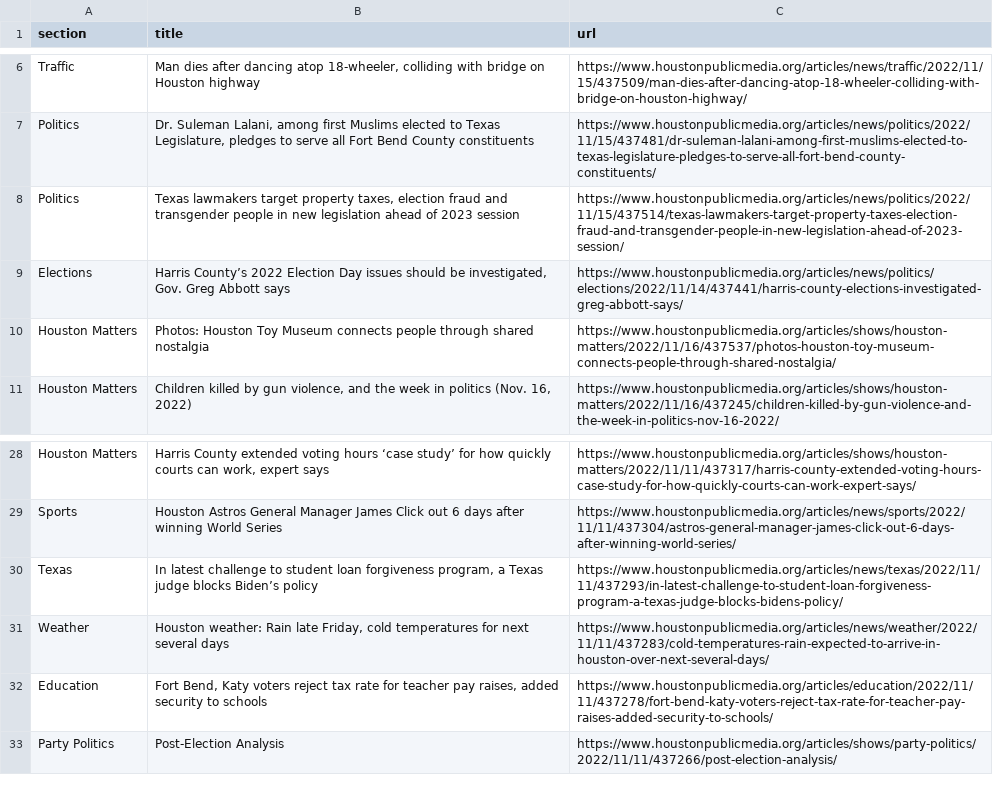
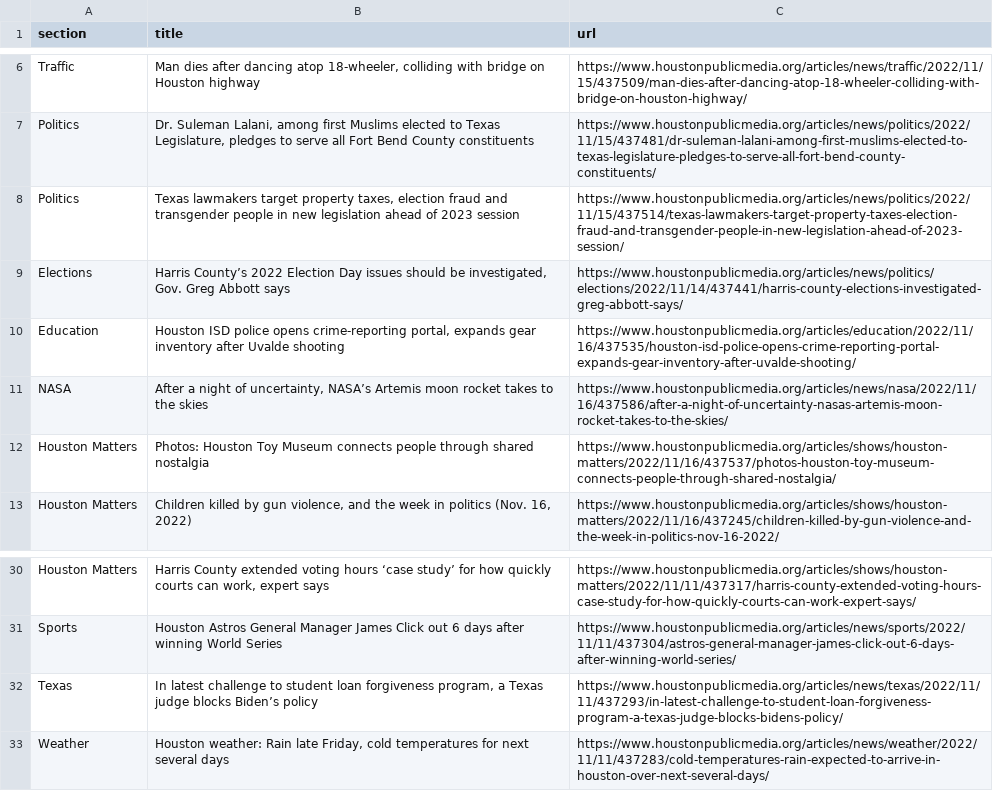
Before and after one commit to tanazm/Houston_scraped, a CSV file: npr.csv, drawn as a sheet; only a part is shown, gaps mark what is left out.

```diff
--- a/npr.csv
+++ b/npr.csv
@@ -9,2 +9,4 @@ Politics,"Texas lawmakers target property taxes, election fraud and transgender
 Elections,"Harris County’s 2022 Election Day issues should be investigated, Gov. Greg Abbott says",https://www.houstonpublicmedia.org/articles/news/politics/elections/2022/11/14/437441/harris-county-elections-investigated-greg-abbott-says/
+Education,"Houston ISD police opens crime-reporting portal, expands gear inventory after Uvalde shooting",https://www.houstonpublicmedia.org/articles/education/2022/11/16/437535/houston-isd-police-opens-crime-reporting-portal-expands-gear-inventory-after-uvalde-shooting/
+NASA,"After a night of uncertainty, NASA’s Artemis moon rocket takes to the skies",https://www.houstonpublicmedia.org/articles/news/nasa/2022/11/16/437586/after-a-night-of-uncertainty-nasas-artemis-moon-rocket-takes-to-the-skies/
 Houston Matters,Photos: Houston Toy Museum connects people through shared nostalgia,https://www.houstonpublicmedia.org/articles/shows/houston-matters/2022/11/16/437537/photos-houston-toy-museum-connects-people-through-shared-nostalgia/
@@ -31,3 +33 @@ Texas,"In latest challenge to student loan forgiveness program, a Texas judge bl
 Weather,"Houston weather: Rain late Friday, cold temperatures for next several days",https://www.houstonpublicmedia.org/articles/news/weather/2022/11/11/437283/cold-temperatures-rain-expected-to-arrive-in-houston-over-next-several-days/
-Education,"Fort Bend, Katy voters reject tax rate for teacher pay raises, added security to schools",https://www.houstonpublicmedia.org/articles/education/2022/11/11/437278/fort-bend-katy-voters-reject-tax-rate-for-teacher-pay-raises-added-security-to-schools/
-Party Politics,Post-Election Analysis,https://www.houstonpublicmedia.org/articles/shows/party-politics/2022/11/11/437266/post-election-analysis/
```
